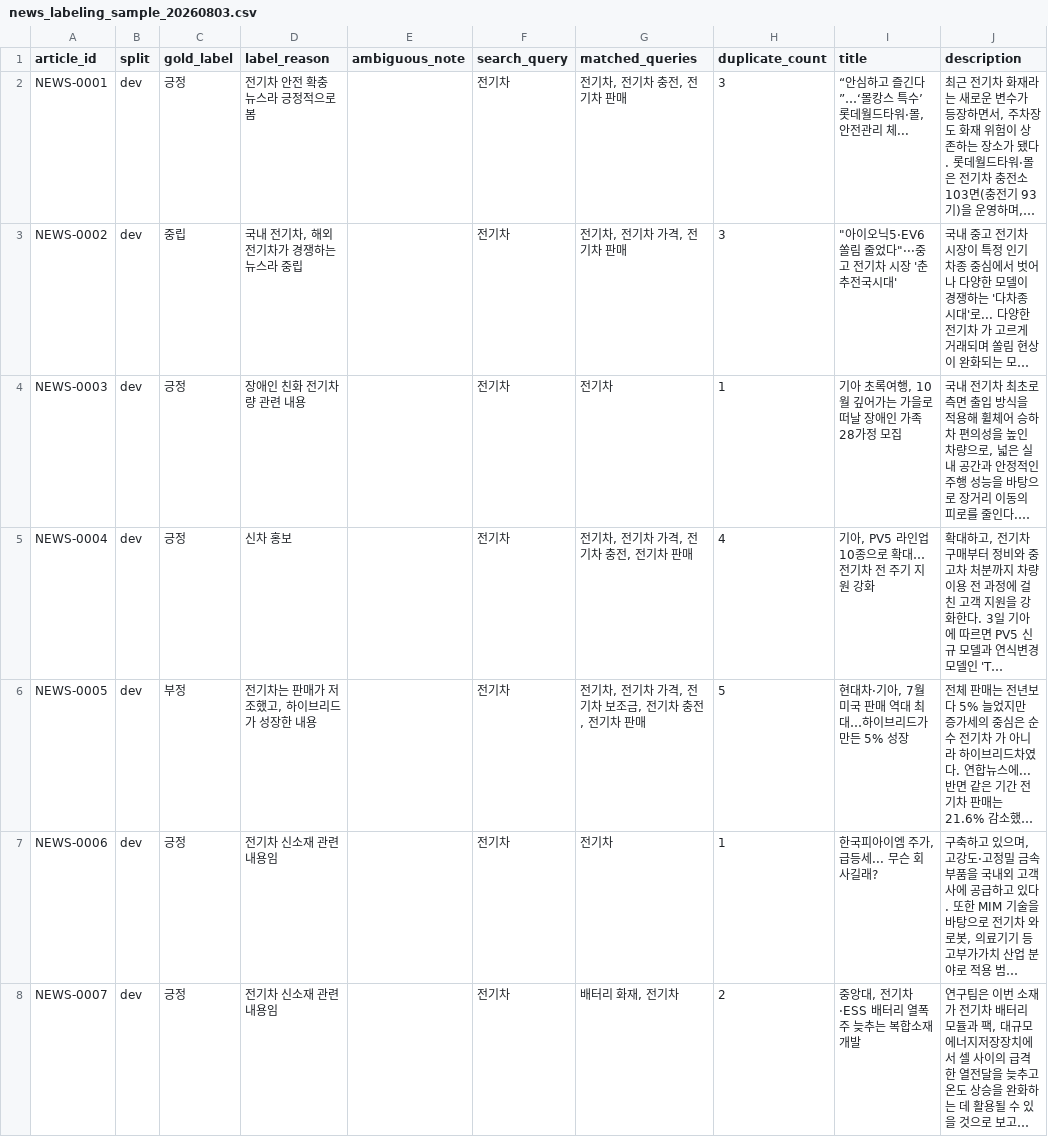
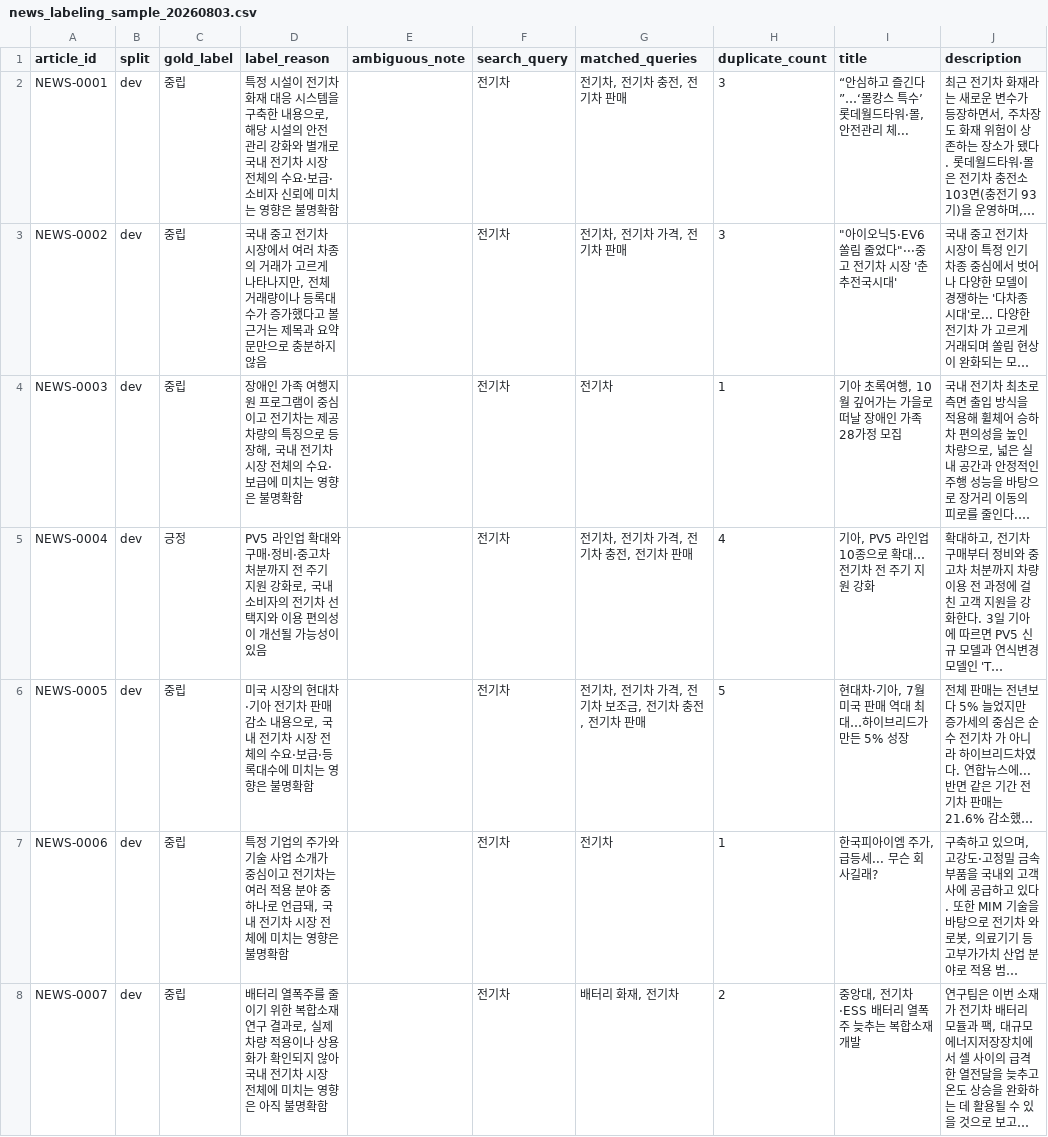
Before and after one commit to jheon17/korean-ev-news-sentiment, a CSV file: data/labels/news_labeling_sample_20260803.csv, drawn as a sheet; only a part is shown; long unchanged cells end in …; the diff covers the shown part only; the diff names each change by its address in the sheet, - before the commit and + after, or states it on an @@ line.

Commit message:
Review labels and sync project documentation

```diff
--- a/data/labels/news_labeling_sample_20260803.csv
+++ b/data/labels/news_labeling_sample_20260803.csv
-C2 (gold_label): 긍정
+C2 (gold_label): 중립
-D2 (label_reason): 전기차 안전 확충 뉴스라 긍정적으로 봄
+D2 (label_reason): 특정 시설이 전기차 화재 대응 시스템을 구축한 내용으로, 해당 시설의 안전 관리 강화와 별개로 국내 전기차 시장 전체의 수요·보급·소비자 신뢰에 미치는 영향은 불명확함
-D3 (label_reason): 국내 전기차, 해외 전기차가 경쟁하는 뉴스라 중립
+D3 (label_reason): 국내 중고 전기차 시장에서 여러 차종의 거래가 고르게 나타나지만, 전체 거래량이나 등록대수가 증가했다고 볼 근거는 제목과 요약문만으로 충분하지 않음
-C4 (gold_label): 긍정
+C4 (gold_label): 중립
-D4 (label_reason): 장애인 친화 전기차량 관련 내용
+D4 (label_reason): 장애인 가족 여행지원 프로그램이 중심이고 전기차는 제공 차량의 특징으로 등장해, 국내 전기차 시장 전체의 수요·보급에 미치는 영향은 불명확함
-D5 (label_reason): 신차 홍보
+D5 (label_reason): PV5 라인업 확대와 구매·정비·중고차 처분까지 전 주기 지원 강화로, 국내 소비자의 전기차 선택지와 이용 편의성이 개선될 가능성이 있음
-C6 (gold_label): 부정
+C6 (gold_label): 중립
-D6 (label_reason): 전기차는 판매가 저조했고, 하이브리드가 성장한 내용
+D6 (label_reason): 미국 시장의 현대차·기아 전기차 판매 감소 내용으로, 국내 전기차 시장 전체의 수요·보급·등록대수에 미치는 영향은 불명확함
-C7:C8 (gold_label): 긍정
+C7:C8 (gold_label): 중립
-D7 (label_reason): 전기차 신소재 관련 내용임
+D7 (label_reason): 특정 기업의 주가와 기술 사업 소개가 중심이고 전기차는 여러 적용 분야 중 하나로 언급돼, 국내 전기차 시장 전체에 미치는 영향은 불명확함
-D8 (label_reason): 전기차 신소재 관련 내용임
+D8 (label_reason): 배터리 열폭주를 줄이기 위한 복합소재 연구 결과로, 실제 차량 적용이나 상용화가 확인되지 않아 국내 전기차 시장 전체에 미치는 영향은 아직 불명확함
```
Also changed, not shown: 42 edited cells elsewhere in this file, 7 other files.
